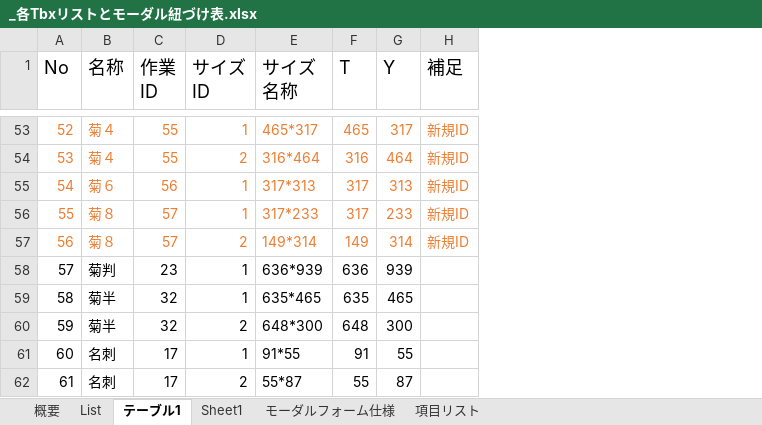
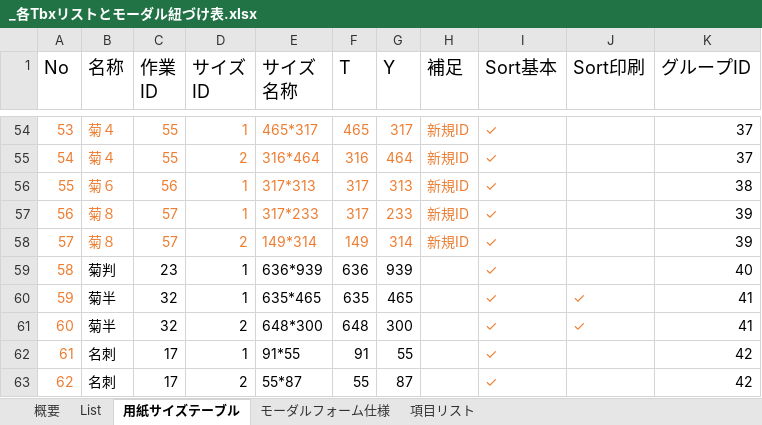
Before and after one commit to yamatojiy/ShimodaPrint, an Excel workbook: System/tbx/_各Tbxリストとモーダル紐づけ表.xlsx, sheet 用紙サイズテーブル, drawn as a sheet; only a part is shown, gaps mark what is left out; values as stored, in another font and other column widths than the file's, no borders; table styles not drawn; addresses are those after the commit; the diff covers the shown part only; the diff names each change by its address in the sheet, - before the commit and + after, or states it on an @@ line.

```diff
--- a/System/tbx/_各Tbxリストとモーダル紐づけ表.xlsx (sheet 用紙サイズテーブル)
+++ b/System/tbx/_各Tbxリストとモーダル紐づけ表.xlsx (sheet 用紙サイズテーブル)
-sheet tab: テーブル1
+sheet tab: 用紙サイズテーブル
-sheet tab: Sheet1
+column I (Sort基本), rows 54-63: all ✓
+column J (Sort印刷), rows 60-61: ✓ | ✓
+column K (グループID), rows 54-63: 37 | 37 | 38 | 39 | 39 | 40 | 41 | 41 | 42 | 42
@@ column A (No) renumbered from row 50 down @@
-A59:A63 text colour: black
+A59:A63 text colour: #ED7D31
```
Also changed, not shown: 1 added row and cell formats elsewhere in this sheet, 14 other files.
